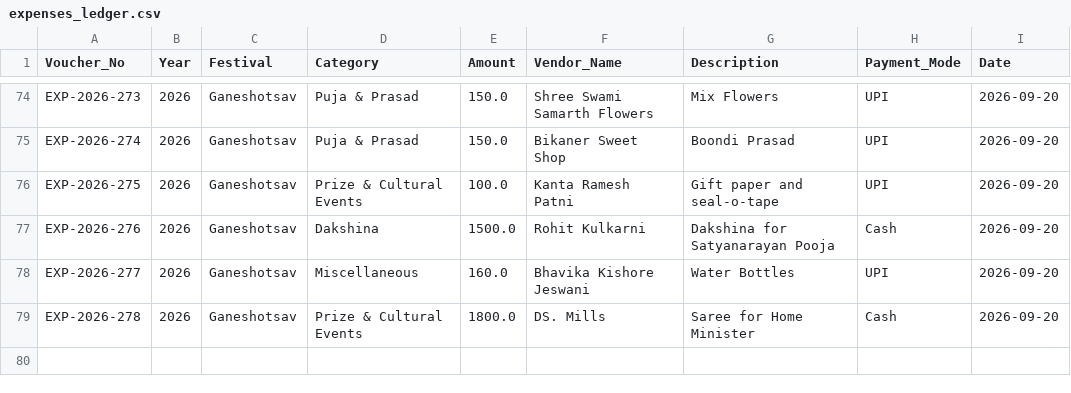
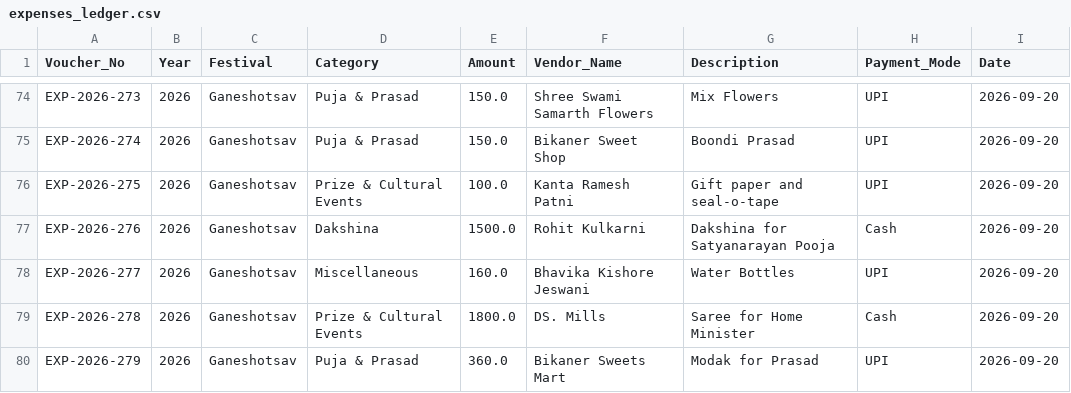
Before and after one commit to surendalvi/rtcc-festival-app, a CSV file: expenses_ledger.csv, drawn as a sheet; only a part is shown, gaps mark what is left out; the diff names each change by its address in the sheet, - before the commit and + after, or states it on an @@ line.

Commit message:
Auto-backup expenses_ledger.csv

```diff
--- a/expenses_ledger.csv
+++ b/expenses_ledger.csv
+row 80: EXP-2026-279 | 2026 | Ganeshotsav | Puja & Prasad | 360.0 | Bikaner Sweets Mart | Modak for Prasad | UPI | 2026-09-20
```
